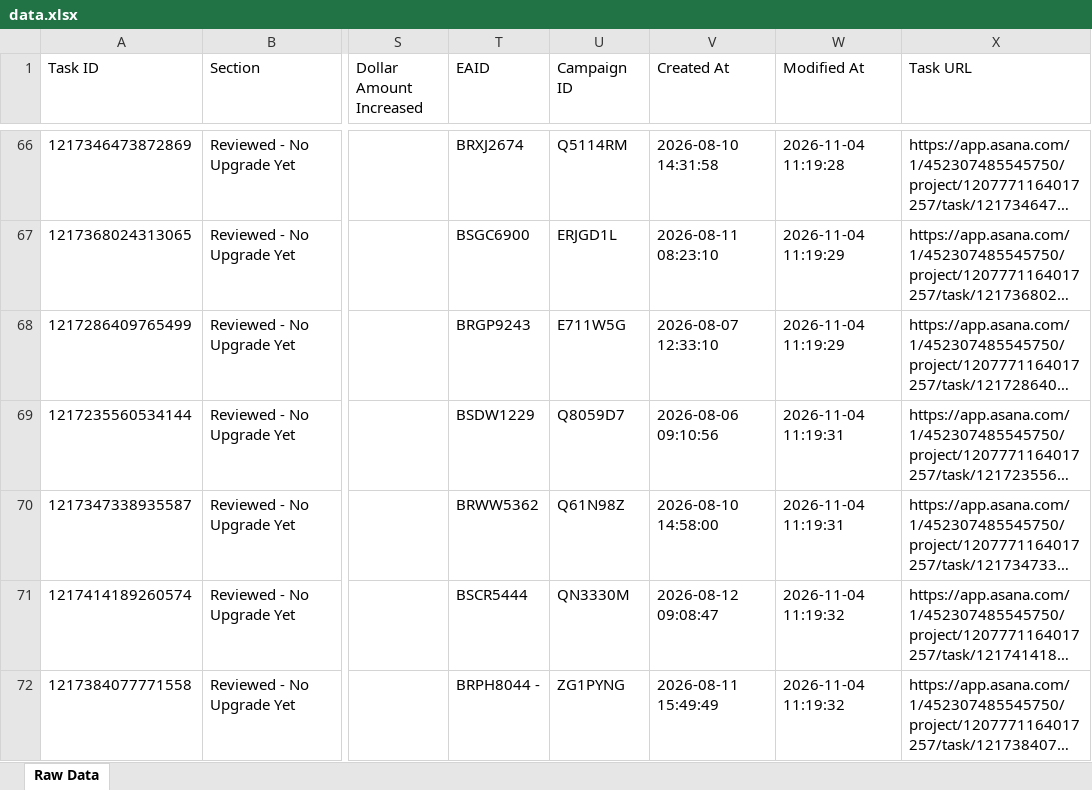
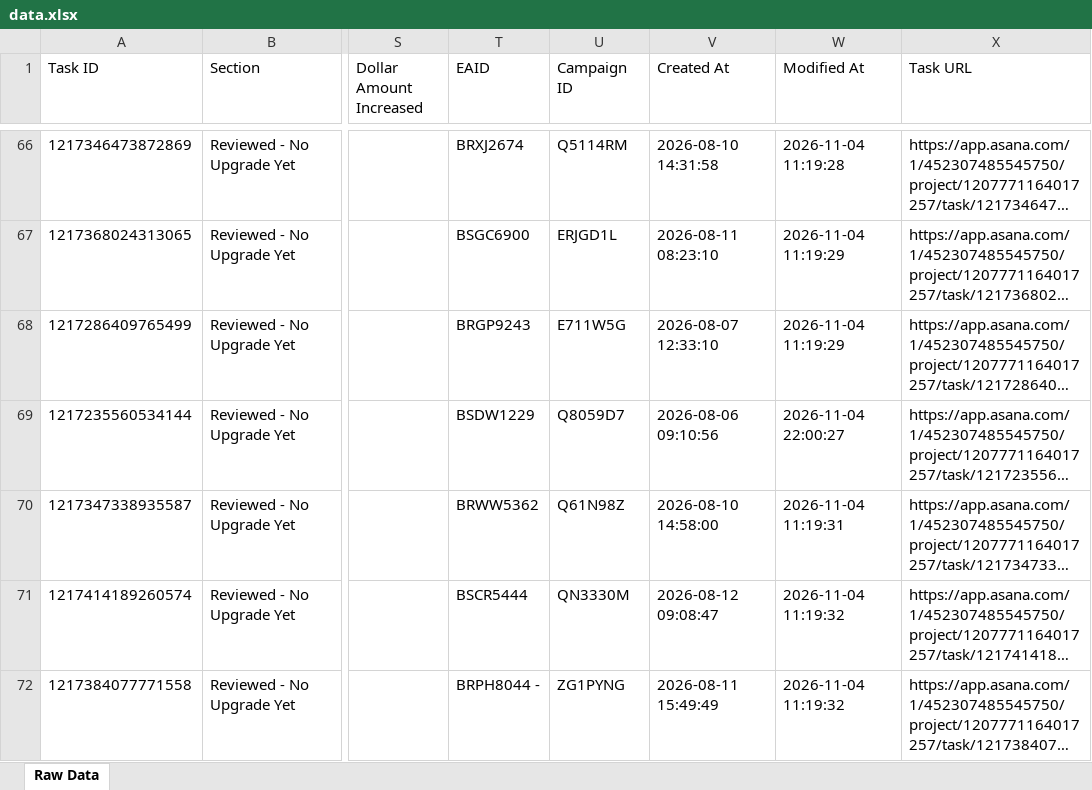
Before and after one commit to timramosthryv/budget-increase-recommendations, an Excel workbook: data.xlsx, sheet Raw Data, drawn as a sheet; only a part is shown, gaps mark what is left out; long unchanged cells end in …; values as stored, in another font and other column widths than the file's, no borders; the diff names each change by its address in the sheet, - before the commit and + after, or states it on an @@ line.

```diff
--- a/data.xlsx (sheet Raw Data)
+++ b/data.xlsx (sheet Raw Data)
-W69 (Modified At): 2026-11-04 11:19:31
+W69 (Modified At): 2026-11-04 22:00:27
```
Also changed, not shown: 1 other file.
